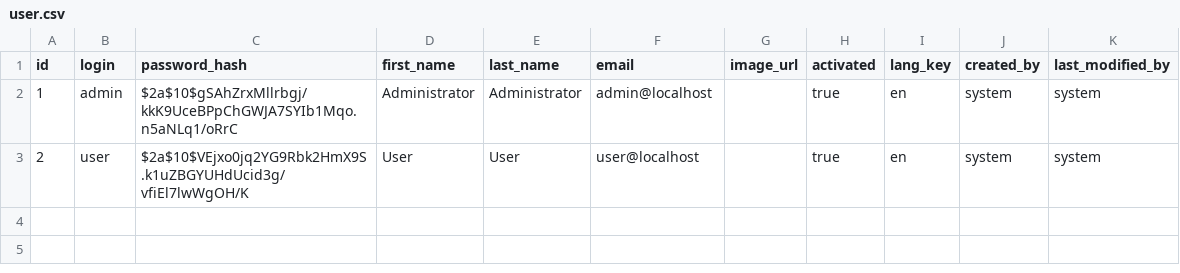
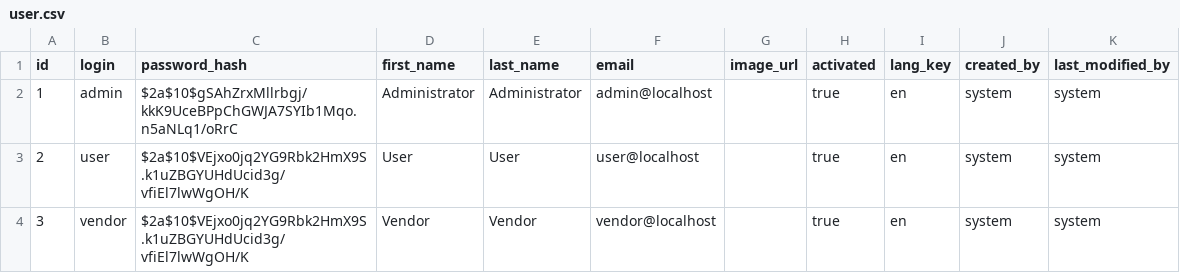
Before and after one commit to M4jor-Tom/JHipsterExercise, a CSV file: src/main/resources/config/liquibase/data/user.csv, drawn as a sheet; the diff names each change by its address in the sheet, - before the commit and + after, or states it on an @@ line.

Commit message:
Added missing hardcoded account Vendor and ROLE_VENDOR

```diff
--- a/src/main/resources/config/liquibase/data/user.csv
+++ b/src/main/resources/config/liquibase/data/user.csv
+row 4: 3 | vendor | $2a$10$VEjxo0jq2YG9Rbk2HmX9S.k1uZBGYUHdUcid3g/vfiEl7lwWgOH/K | Vendor | Vendor | vendor@localhost |  | true | en | system | system
```
Also changed, not shown: 1 other file.
